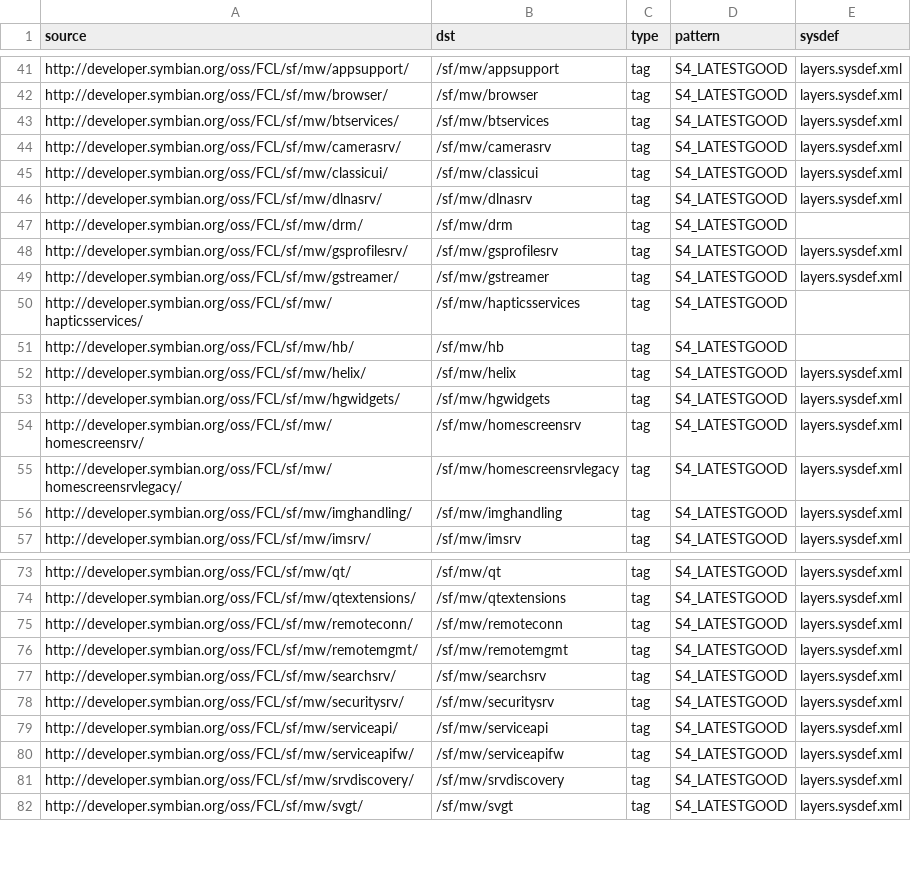
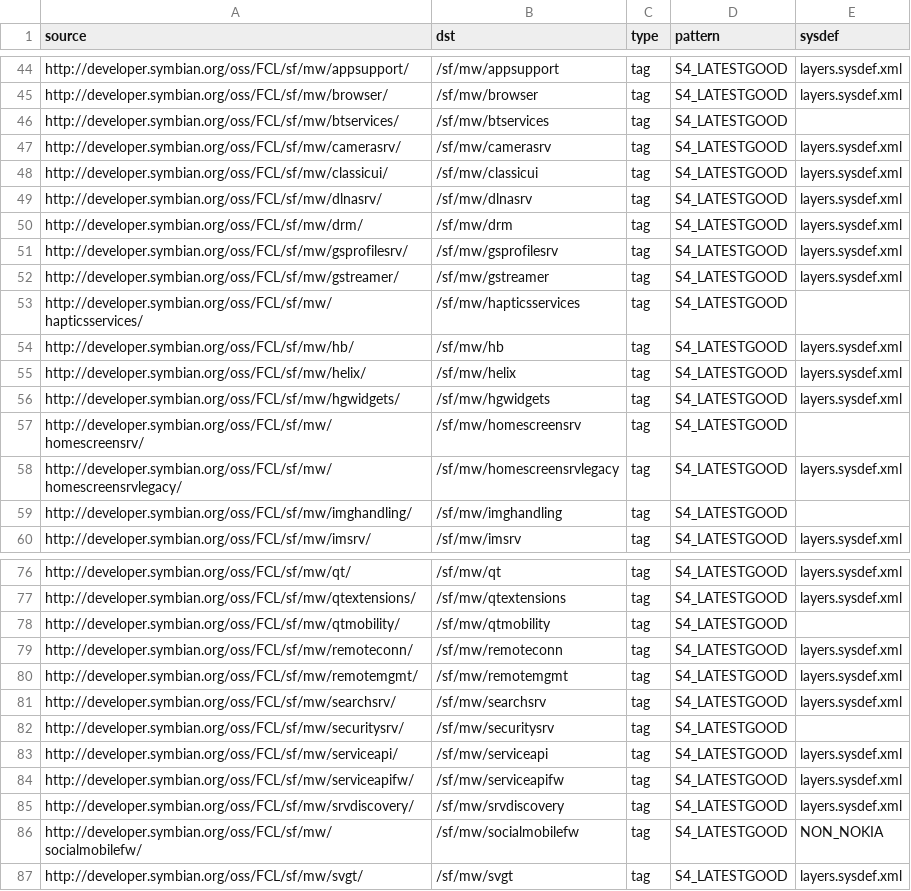
Before and after one commit to SymbianSource/oss.FCL.sftools.fbf.projects.platforms, a CSV file: symbian4/single/sources_good.csv, drawn as a sheet; only a part is shown, gaps mark what is left out; the diff covers the shown part only.

```diff
--- a/symbian4/single/sources_good.csv
+++ b/symbian4/single/sources_good.csv
@@ -42,3 +45,3 @@ http://developer.symbian.org/oss/FCL/sf/mw/appsupport/,/sf/mw/appsupport,tag,S4_
 http://developer.symbian.org/oss/FCL/sf/mw/browser/,/sf/mw/browser,tag,S4_LATESTGOOD,layers.sysdef.xml
-http://developer.symbian.org/oss/FCL/sf/mw/btservices/,/sf/mw/btservices,tag,S4_LATESTGOOD,layers.sysdef.xml
+http://developer.symbian.org/oss/FCL/sf/mw/btservices/,/sf/mw/btservices,tag,S4_LATESTGOOD,
 http://developer.symbian.org/oss/FCL/sf/mw/camerasrv/,/sf/mw/camerasrv,tag,S4_LATESTGOOD,layers.sysdef.xml
@@ -46,3 +49,3 @@ http://developer.symbian.org/oss/FCL/sf/mw/classicui/,/sf/mw/classicui,tag,S4_LA
 http://developer.symbian.org/oss/FCL/sf/mw/dlnasrv/,/sf/mw/dlnasrv,tag,S4_LATESTGOOD,layers.sysdef.xml
-http://developer.symbian.org/oss/FCL/sf/mw/drm/,/sf/mw/drm,tag,S4_LATESTGOOD,
+http://developer.symbian.org/oss/FCL/sf/mw/drm/,/sf/mw/drm,tag,S4_LATESTGOOD,layers.sysdef.xml
 http://developer.symbian.org/oss/FCL/sf/mw/gsprofilesrv/,/sf/mw/gsprofilesrv,tag,S4_LATESTGOOD,layers.sysdef.xml
@@ -50,8 +53,8 @@ http://developer.symbian.org/oss/FCL/sf/mw/gstreamer/,/sf/mw/gstreamer,tag,S4_LA
 http://developer.symbian.org/oss/FCL/sf/mw/hapticsservices/,/sf/mw/hapticsservices,tag,S4_LATESTGOOD,
-http://developer.symbian.org/oss/FCL/sf/mw/hb/,/sf/mw/hb,tag,S4_LATESTGOOD,
+http://developer.symbian.org/oss/FCL/sf/mw/hb/,/sf/mw/hb,tag,S4_LATESTGOOD,layers.sysdef.xml
 http://developer.symbian.org/oss/FCL/sf/mw/helix/,/sf/mw/helix,tag,S4_LATESTGOOD,layers.sysdef.xml
 http://developer.symbian.org/oss/FCL/sf/mw/hgwidgets/,/sf/mw/hgwidgets,tag,S4_LATESTGOOD,layers.sysdef.xml
-http://developer.symbian.org/oss/FCL/sf/mw/homescreensrv/,/sf/mw/homescreensrv,tag,S4_LATESTGOOD,layers.sysdef.xml
+http://developer.symbian.org/oss/FCL/sf/mw/homescreensrv/,/sf/mw/homescreensrv,tag,S4_LATESTGOOD,
 http://developer.symbian.org/oss/FCL/sf/mw/homescreensrvlegacy/,/sf/mw/homescreensrvlegacy,tag,S4_LATESTGOOD,layers.sysdef.xml
-http://developer.symbian.org/oss/FCL/sf/mw/imghandling/,/sf/mw/imghandling,tag,S4_LATESTGOOD,layers.sysdef.xml
+http://developer.symbian.org/oss/FCL/sf/mw/imghandling/,/sf/mw/imghandling,tag,S4_LATESTGOOD,
 http://developer.symbian.org/oss/FCL/sf/mw/imsrv/,/sf/mw/imsrv,tag,S4_LATESTGOOD,layers.sysdef.xml
@@ -74,2 +77,3 @@ http://developer.symbian.org/oss/FCL/sf/mw/qt/,/sf/mw/qt,tag,S4_LATESTGOOD,layer
 http://developer.symbian.org/oss/FCL/sf/mw/qtextensions/,/sf/mw/qtextensions,tag,S4_LATESTGOOD,layers.sysdef.xml
+http://developer.symbian.org/oss/FCL/sf/mw/qtmobility/,/sf/mw/qtmobility,tag,S4_LATESTGOOD,
 http://developer.symbian.org/oss/FCL/sf/mw/remoteconn/,/sf/mw/remoteconn,tag,S4_LATESTGOOD,layers.sysdef.xml
@@ -77,3 +81,3 @@ http://developer.symbian.org/oss/FCL/sf/mw/remotemgmt/,/sf/mw/remotemgmt,tag,S4_
 http://developer.symbian.org/oss/FCL/sf/mw/searchsrv/,/sf/mw/searchsrv,tag,S4_LATESTGOOD,layers.sysdef.xml
-http://developer.symbian.org/oss/FCL/sf/mw/securitysrv/,/sf/mw/securitysrv,tag,S4_LATESTGOOD,layers.sysdef.xml
+http://developer.symbian.org/oss/FCL/sf/mw/securitysrv/,/sf/mw/securitysrv,tag,S4_LATESTGOOD,
 http://developer.symbian.org/oss/FCL/sf/mw/serviceapi/,/sf/mw/serviceapi,tag,S4_LATESTGOOD,layers.sysdef.xml
@@ -81,2 +85,3 @@ http://developer.symbian.org/oss/FCL/sf/mw/serviceapifw/,/sf/mw/serviceapifw,tag
 http://developer.symbian.org/oss/FCL/sf/mw/srvdiscovery/,/sf/mw/srvdiscovery,tag,S4_LATESTGOOD,layers.sysdef.xml
+http://developer.symbian.org/oss/FCL/sf/mw/socialmobilefw/,/sf/mw/socialmobilefw,tag,S4_LATESTGOOD,NON_NOKIA
 http://developer.symbian.org/oss/FCL/sf/mw/svgt/,/sf/mw/svgt,tag,S4_LATESTGOOD,layers.sysdef.xml
```
Also changed, not shown: 7 added rows, 1 moved row and 6 edited cells elsewhere in this file.
